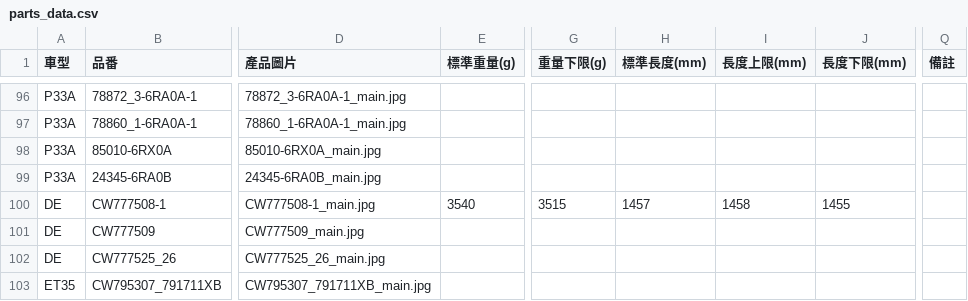
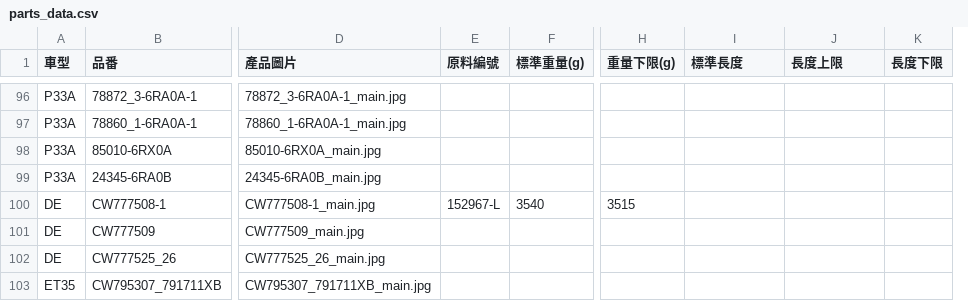
Before and after one commit to allcrazyit-png/NewRepository, a CSV file: parts_data.csv, drawn as a sheet; only a part is shown, gaps mark what is left out; removed rows and columns are numbered as before the commit, all else as after; the diff covers the shown part only; the diff names each change by its address in the sheet, - before the commit and + after, or states it on an @@ line.

```diff
--- a/parts_data.csv
+++ b/parts_data.csv
+column E (原料編號), row 100: 152967-L
-column H (標準長度(mm)), row 100: 1457
+column K (長度下限), empty
-column Q (備註), empty
-I1: 長度上限(mm)
+I1: 標準長度
-J1: 長度下限(mm)
+J1: 長度上限
-I100 (標準長度): 1458
+I100 (標準長度): (empty)
-J100 (長度上限): 1455
+J100 (長度上限): (empty)
```
Also changed, not shown: 15 edited cells elsewhere in this file, 8 other files.
